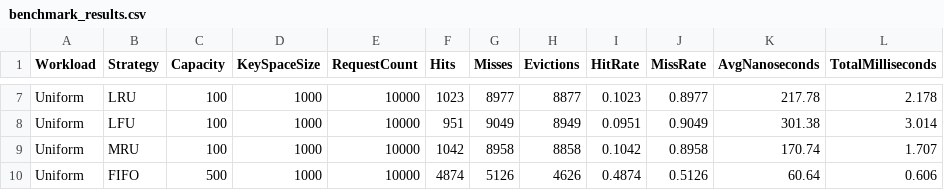
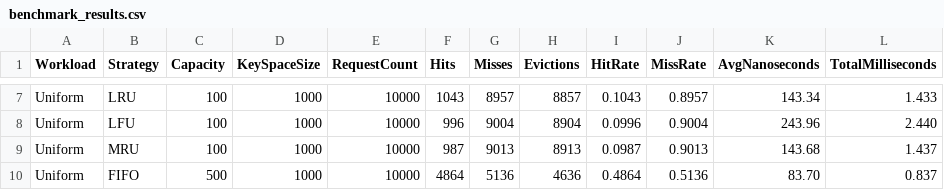
Before and after one commit to G1olog1c/cache-algorithms-coursework, a CSV file: results/benchmark_results.csv, drawn as a sheet; only a part is shown, gaps mark what is left out; the diff covers the shown part only; the diff names each change by its address in the sheet, - before the commit and + after, or states it on an @@ line.

```diff
--- a/results/benchmark_results.csv
+++ b/results/benchmark_results.csv
-F7 (Hits): 1023
+F7 (Hits): 1043
-G7 (Misses): 8977
+G7 (Misses): 8957
-H7 (Evictions): 8877
+H7 (Evictions): 8857
-I7 (HitRate): 0.1023
+I7 (HitRate): 0.1043
-J7 (MissRate): 0.8977
+J7 (MissRate): 0.8957
-K7 (AvgNanoseconds): 217.78
+K7 (AvgNanoseconds): 143.34
-L7 (TotalMilliseconds): 2.178
+L7 (TotalMilliseconds): 1.433
-F8 (Hits): 951
+F8 (Hits): 996
-G8 (Misses): 9049
+G8 (Misses): 9004
-H8 (Evictions): 8949
+H8 (Evictions): 8904
-I8 (HitRate): 0.0951
+I8 (HitRate): 0.0996
-J8 (MissRate): 0.9049
+J8 (MissRate): 0.9004
-K8 (AvgNanoseconds): 301.38
+K8 (AvgNanoseconds): 243.96
-L8 (TotalMilliseconds): 3.014
+L8 (TotalMilliseconds): 2.440
-F9 (Hits): 1042
+F9 (Hits): 987
-G9 (Misses): 8958
+G9 (Misses): 9013
-H9 (Evictions): 8858
+H9 (Evictions): 8913
-I9 (HitRate): 0.1042
+I9 (HitRate): 0.0987
-J9 (MissRate): 0.8958
+J9 (MissRate): 0.9013
-K9 (AvgNanoseconds): 170.74
+K9 (AvgNanoseconds): 143.68
-L9 (TotalMilliseconds): 1.707
+L9 (TotalMilliseconds): 1.437
-F10 (Hits): 4874
+F10 (Hits): 4864
-G10 (Misses): 5126
+G10 (Misses): 5136
-H10 (Evictions): 4626
+H10 (Evictions): 4636
-I10 (HitRate): 0.4874
+I10 (HitRate): 0.4864
-J10 (MissRate): 0.5126
+J10 (MissRate): 0.5136
-K10 (AvgNanoseconds): 60.64
+K10 (AvgNanoseconds): 83.70
-L10 (TotalMilliseconds): 0.606
+L10 (TotalMilliseconds): 0.837
```
Also changed, not shown: 130 edited cells elsewhere in this file, 5 other files.
